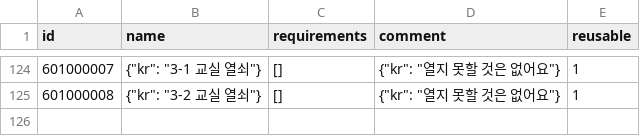
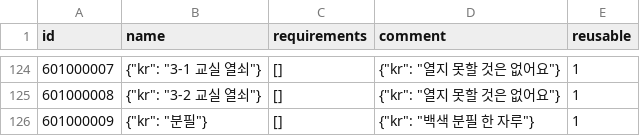
Before and after one commit to yjhan211/orbtail-server, a CSV file: network/Common/csv/item_info.csv, drawn as a sheet; only a part is shown, gaps mark what is left out.

```diff
--- a/network/Common/csv/item_info.csv
+++ b/network/Common/csv/item_info.csv
@@ -125 +125,2 @@ id,name,requirements,comment,reusable
 601000008,"{""kr"": ""3-2 교실 열쇠""}",[],"{""kr"": ""열지 못할 것은 없어요""}",1
+601000009,"{""kr"": ""분필""}",[],"{""kr"": ""백색 분필 한 자루""}",1
```
Also changed, not shown: network/Common/csv/area_rule.csv, network/Common/csv/interactable_action.csv, 3 other files.
